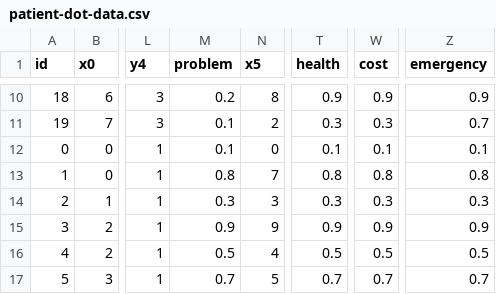
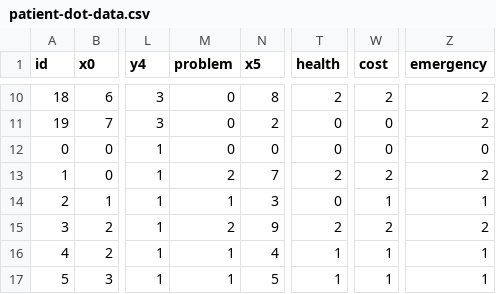
Before and after one commit to kawilliams/bias-visualizations, a CSV file: data/patient-dot-data.csv, drawn as a sheet; only a part is shown, gaps mark what is left out; the diff covers the shown part only; the diff names each change by its address in the sheet, - before the commit and + after, or states it on an @@ line.

```diff
--- a/data/patient-dot-data.csv
+++ b/data/patient-dot-data.csv
-M10 (problem): 0.2
+M10 (problem): 0
-T10 (health): 0.9
+T10 (health): 2
-W10 (cost): 0.9
+W10 (cost): 2
-Z10 (emergency): 0.9
+Z10 (emergency): 2
-M11:M12 (problem): 0.1
+M11:M12 (problem): 0
-T11 (health): 0.3
+T11 (health): 0
-W11 (cost): 0.3
+W11 (cost): 0
-Z11 (emergency): 0.7
+Z11 (emergency): 2
-T12 (health): 0.1
+T12 (health): 0
-W12 (cost): 0.1
+W12 (cost): 0
-Z12 (emergency): 0.1
+Z12 (emergency): 0
-M13 (problem): 0.8
+M13 (problem): 2
-T13 (health): 0.8
+T13 (health): 2
-W13 (cost): 0.8
+W13 (cost): 2
-Z13 (emergency): 0.8
+Z13 (emergency): 2
-M14 (problem): 0.3
+M14 (problem): 1
-T14 (health): 0.3
+T14 (health): 0
-W14 (cost): 0.3
+W14 (cost): 1
-Z14 (emergency): 0.3
+Z14 (emergency): 1
-M15 (problem): 0.9
+M15 (problem): 2
-T15 (health): 0.9
+T15 (health): 2
-W15 (cost): 0.9
+W15 (cost): 2
-Z15 (emergency): 0.9
+Z15 (emergency): 2
-M16 (problem): 0.5
+M16 (problem): 1
-T16 (health): 0.5
+T16 (health): 1
-W16 (cost): 0.5
+W16 (cost): 1
-Z16 (emergency): 0.5
+Z16 (emergency): 1
-M17 (problem): 0.7
+M17 (problem): 1
-T17 (health): 0.7
+T17 (health): 1
-W17 (cost): 0.7
+W17 (cost): 1
-Z17 (emergency): 0.7
+Z17 (emergency): 1
```
Also changed, not shown: 48 edited cells elsewhere in this file, 1 other file.
